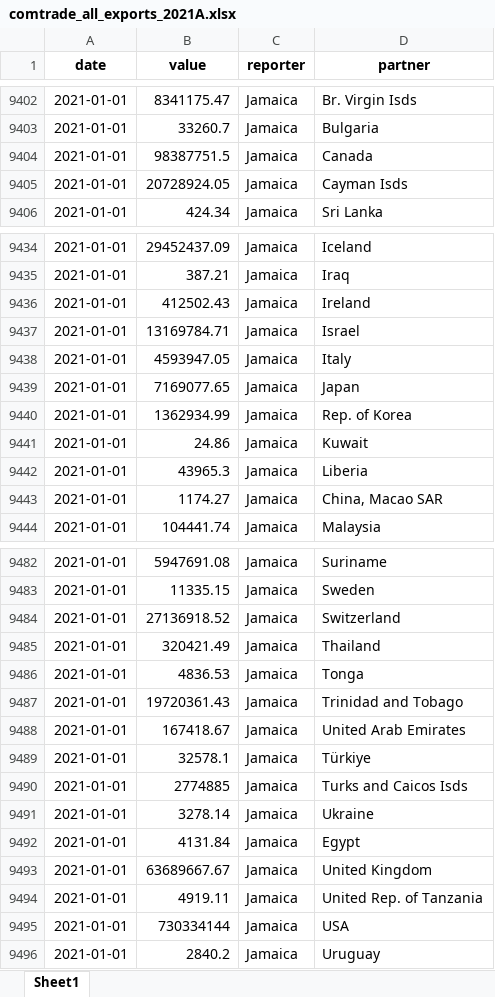
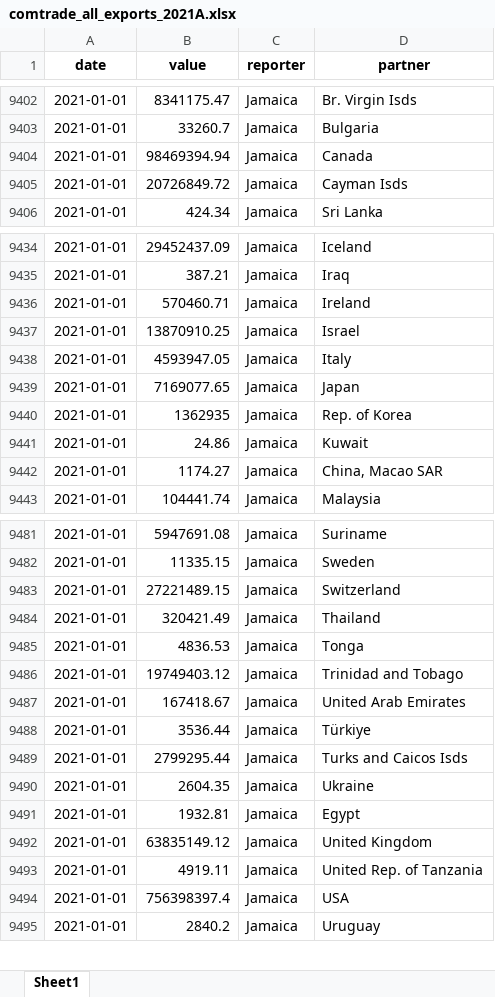
Before and after one commit to westonslayton/Economic-Sanctions-Research, an Excel workbook: data/comtrade_all_exports_2021A.xlsx, sheet Sheet1, drawn as a sheet; only a part is shown, gaps mark what is left out; values as stored, in another font and other column widths than the file's, no borders; removed rows and columns are numbered as before the commit, all else as after; the diff covers the shown part only; the diff names each change by its address in the sheet, - before the commit and + after, or states it on an @@ line.

```diff
--- a/data/comtrade_all_exports_2021A.xlsx (sheet Sheet1)
+++ b/data/comtrade_all_exports_2021A.xlsx (sheet Sheet1)
-B9404 (value): 98387751.5
+B9404 (value): 98469394.94
-B9405 (value): 20728924.05
+B9405 (value): 20726849.72
-B9436 (value): 412502.43
+B9436 (value): 570460.71
-B9437 (value): 13169784.71
+B9437 (value): 13870910.25
-B9440 (value): 1362934.99
+B9440 (value): 1362935
-row 9442: 2021-01-01 | 43965.3 | Jamaica | Liberia
-B9483 (value): 27136918.52
+B9483 (value): 27221489.15
-B9486 (value): 19720361.43
+B9486 (value): 19749403.12
-B9488 (value): 32578.1
+B9488 (value): 3536.44
-B9489 (value): 2774885
+B9489 (value): 2799295.44
-B9490 (value): 3278.14
+B9490 (value): 2604.35
-B9491 (value): 4131.84
+B9491 (value): 1932.81
-B9492 (value): 63689667.67
+B9492 (value): 63835149.12
-B9494 (value): 730334144
+B9494 (value): 756398397.4
```
Also changed, not shown: 20 edited cells elsewhere in this sheet, data/comtrade_total_exports_2021A.xlsx, data/comtrade_total_exports_2021M.xlsx, 14 other files.
